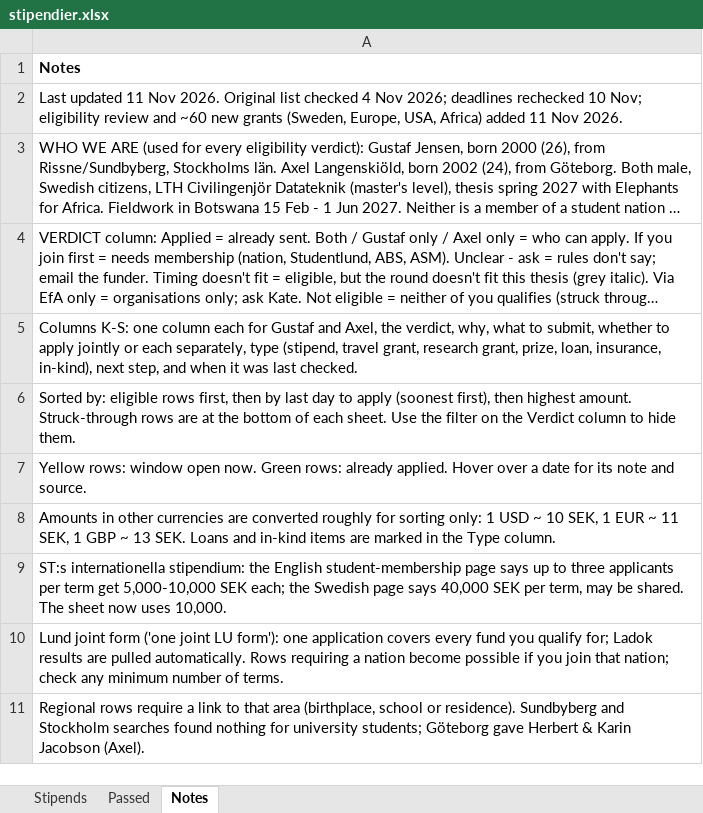
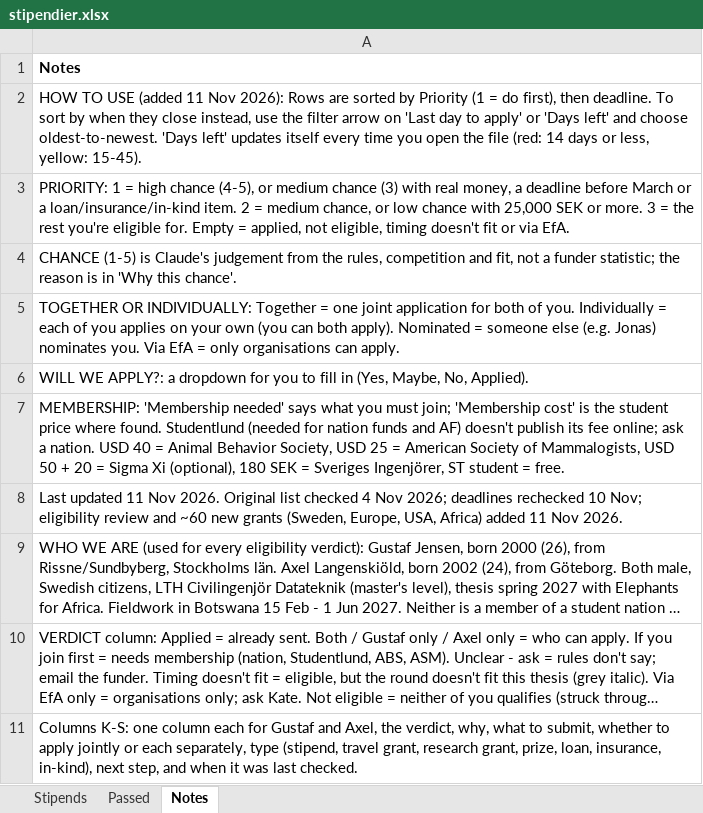
Before and after one commit to axellangenskiold/exjobb, an Excel workbook: stipendier.xlsx, sheet Notes, drawn as a sheet; only a part is shown; the shorter side is filled out with more unchanged rows; long unchanged cells end in …; values as stored, in another font and other column widths than the file's, no borders; the diff names each change by its address in the sheet, - before the commit and + after, or states it on an @@ line.

```diff
--- a/stipendier.xlsx (sheet Notes)
+++ b/stipendier.xlsx (sheet Notes)
+row 2: HOW TO USE (added 11 Nov 2026): Rows are sorted by Priority (1 = do first), then deadline. To sort by when they close instead, use the filter arrow on 'Last day to apply' or 'Days left' and choose oldest-to-newest. 'Days left' updates itself every time you open the file (red: 14 days or less, yellow: 15-45).
+row 3: PRIORITY: 1 = high chance (4-5), or medium chance (3) with real money, a deadline before March or a loan/insurance/in-kind item. 2 = medium chance, or low chance with 25,000 SEK or more. 3 = the rest you're eligible for. Empty = applied, not eligible, timing doesn't fit or via EfA.
+row 4: CHANCE (1-5) is Claude's judgement from the rules, competition and fit, not a funder statistic; the reason is in 'Why this chance'.
+row 5: TOGETHER OR INDIVIDUALLY: Together = one joint application for both of you. Individually = each of you applies on your own (you can both apply). Nominated = someone else (e.g. Jonas) nominates you. Via EfA = only organisations can apply.
+row 6: WILL WE APPLY?: a dropdown for you to fill in (Yes, Maybe, No, Applied).
+row 7: MEMBERSHIP: 'Membership needed' says what you must join; 'Membership cost' is the student price where found. Studentlund (needed for nation funds and AF) doesn't publish its fee online; ask a nation. USD 40 = Animal Behavior Society, USD 25 = American Society of Mammalogists, USD 50 + 20 = Sigma Xi (optional), 180 SEK = Sveriges Ingenjörer, ST student = free.
```
Also changed, not shown: sheet Stipends, sheet Passed, 1 other file.
